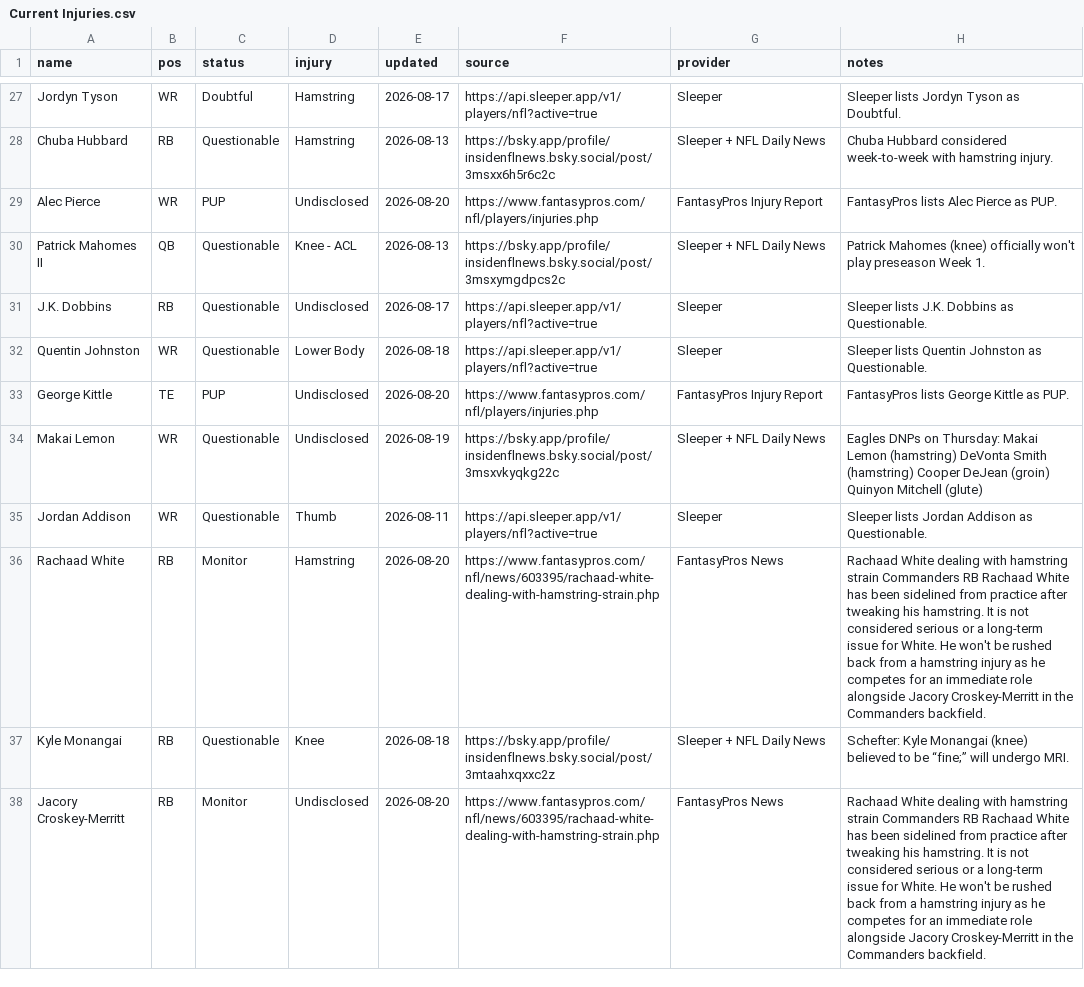
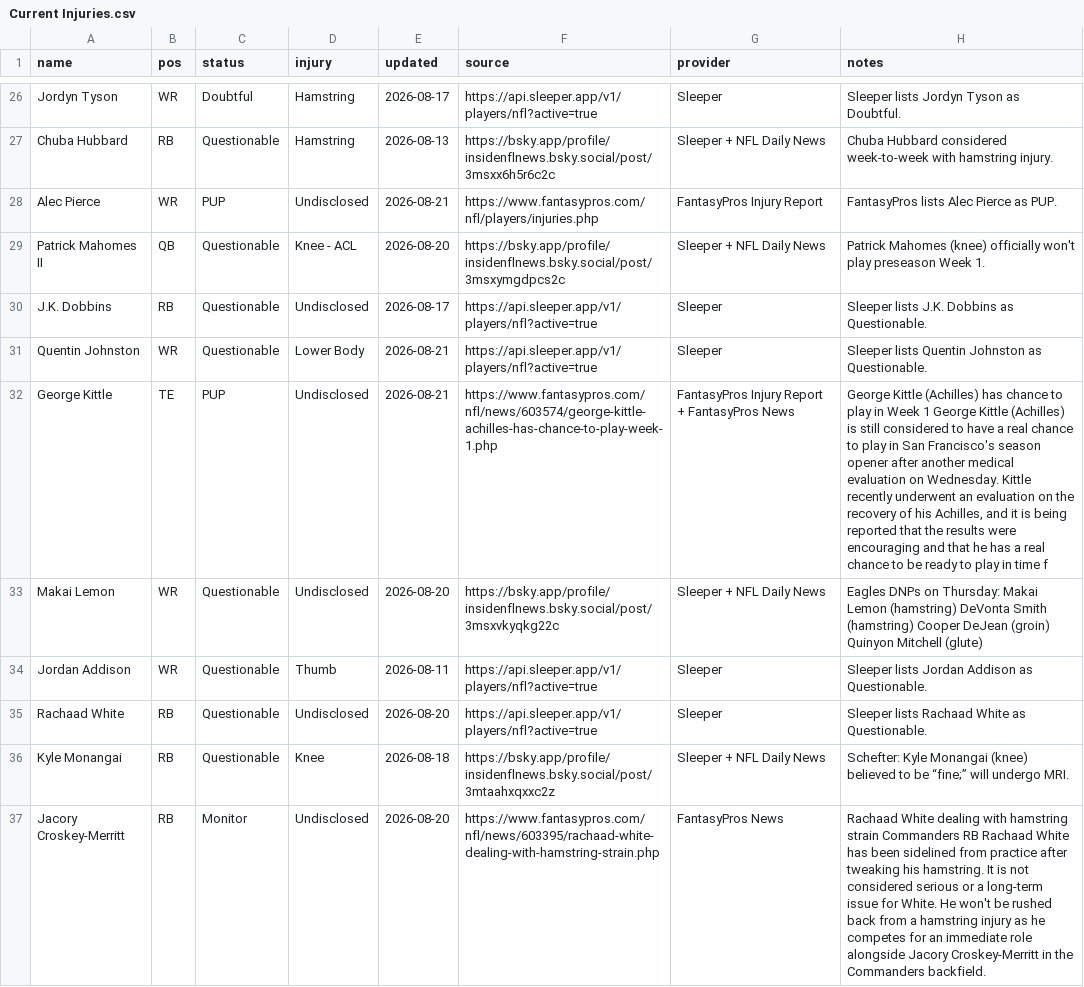
Before and after one commit to fowlergmu/private-draft-tools-x7k2, a CSV file: Data/Current Injuries.csv, drawn as a sheet; only a part is shown, gaps mark what is left out; the diff covers the shown part only.

```diff
--- a/Data/Current Injuries.csv
+++ b/Data/Current Injuries.csv
@@ -28,10 +27,10 @@ Jordyn Tyson,WR,Doubtful,Hamstring,2026-08-17,https://api.sleeper.app/v1/players
 Chuba Hubbard,RB,Questionable,Hamstring,2026-08-13,https://bsky.app/profile/insidenflnews.bsky.social/post/3msxx6h5r6c2c,Sleeper + NFL Daily News,Chuba Hubbard considered week-to-week with hamstring injury.
-Alec Pierce,WR,PUP,Undisclosed,2026-08-20,https://www.fantasypros.com/nfl/players/injuries.php,FantasyPros Injury Report,FantasyPros lists Alec Pierce as PUP.
-Patrick Mahomes II,QB,Questionable,Knee - ACL,2026-08-13,https://bsky.app/profile/insidenflnews.bsky.social/post/3msxymgdpcs2c,Sleeper + NFL Daily News,Patrick Mahomes (knee) officially won't play preseason Week 1.
+Alec Pierce,WR,PUP,Undisclosed,2026-08-21,https://www.fantasypros.com/nfl/players/injuries.php,FantasyPros Injury Report,FantasyPros lists Alec Pierce as PUP.
+Patrick Mahomes II,QB,Questionable,Knee - ACL,2026-08-20,https://bsky.app/profile/insidenflnews.bsky.social/post/3msxymgdpcs2c,Sleeper + NFL Daily News,Patrick Mahomes (knee) officially won't play preseason Week 1.
 J.K. Dobbins,RB,Questionable,Undisclosed,2026-08-17,https://api.sleeper.app/v1/players/nfl?active=true,Sleeper,Sleeper lists J.K. Dobbins as Questionable.
-Quentin Johnston,WR,Questionable,Lower Body,2026-08-18,https://api.sleeper.app/v1/players/nfl?active=true,Sleeper,Sleeper lists Quentin Johnston as Questionable.
-George Kittle,TE,PUP,Undisclosed,2026-08-20,https://www.fantasypros.com/nfl/players/injuries.php,FantasyPros Injury Report,FantasyPros lists George Kittle as PUP.
-Makai Lemon,WR,Questionable,Undisclosed,2026-08-19,https://bsky.app/profile/insidenflnews.bsky.social/post/3msxvkyqkg22c,Sleeper + NFL Daily News,Eagles DNPs on Thursday: Makai Lemon (hamstring) DeVonta Smith (hamstring) Cooper DeJean (groin) Quinyon Mitchell (glute)
+Quentin Johnston,WR,Questionable,Lower Body,2026-08-21,https://api.sleeper.app/v1/players/nfl?active=true,Sleeper,Sleeper lists Quentin Johnston as Questionable.
+George Kittle,TE,PUP,Undisclosed,2026-08-21,https://www.fantasypros.com/nfl/news/603574/george-kittle-achilles-has-chance-to-play-week-1.php,FantasyPros Injury Report + FantasyPros News,"George Kittle (Achilles) has chance to play in Week 1 George Kittle (Achilles) is still considered to have a real chance to play in San Francisco's season opener after another medical evaluation on Wednesday. Kittle recently underwent an evaluation on the recovery of his Achilles, and it is being reported that the results were encouraging and that he has a real chance to be ready to play in time f"
+Makai Lemon,WR,Questionable,Undisclosed,2026-08-20,https://bsky.app/profile/insidenflnews.bsky.social/post/3msxvkyqkg22c,Sleeper + NFL Daily News,Eagles DNPs on Thursday: Makai Lemon (hamstring) DeVonta Smith (hamstring) Cooper DeJean (groin) Quinyon Mitchell (glute)
 Jordan Addison,WR,Questionable,Thumb,2026-08-11,https://api.sleeper.app/v1/players/nfl?active=true,Sleeper,Sleeper lists Jordan Addison as Questionable.
-Rachaad White,RB,Monitor,Hamstring,2026-08-20,https://www.fantasypros.com/nfl/news/603395/rachaad-white-dealing-with-hamstring-strain.php,FantasyPros News,Rachaad White dealing with hamstring strain Commanders RB Rachaad White has been sidelined from practice after tweaking his hamstring. It is not considered serious or a long-term issue for White. He won't be rushed back from a hamstring injury as he competes for an immediate role alongside Jacory Croskey-Merritt in the Commanders backfield.
+Rachaad White,RB,Questionable,Undisclosed,2026-08-20,https://api.sleeper.app/v1/players/nfl?active=true,Sleeper,Sleeper lists Rachaad White as Questionable.
 Kyle Monangai,RB,Questionable,Knee,2026-08-18,https://bsky.app/profile/insidenflnews.bsky.social/post/3mtaahxqxxc2z,Sleeper + NFL Daily News,Schefter: Kyle Monangai (knee) believed to be “fine;” will undergo MRI.
```
Also changed, not shown: 2 added rows, 5 removed rows and 38 edited cells elsewhere in this file.
